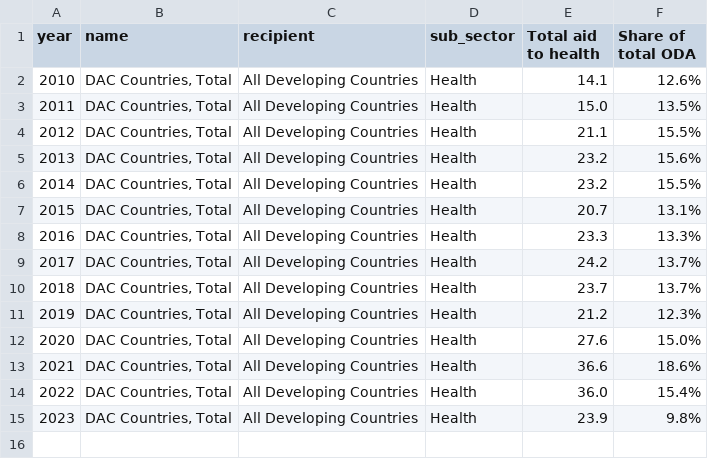
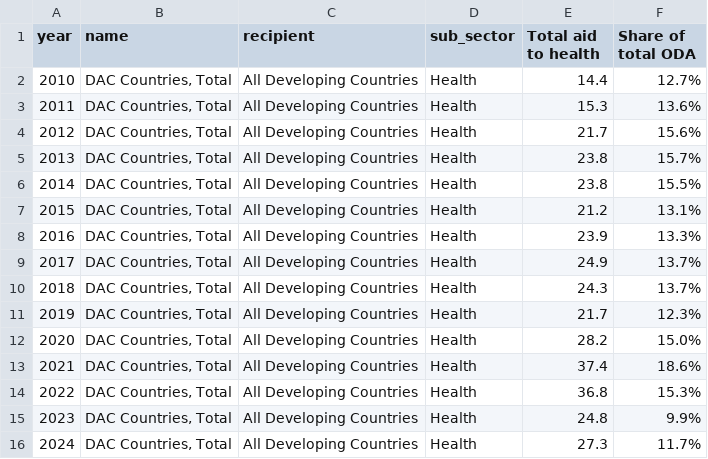
Before and after one commit to ONEcampaign/oda-dashboard, a CSV file: topic_page/aid_to_health_ts.csv, drawn as a sheet.

```diff
--- a/topic_page/aid_to_health_ts.csv
+++ b/topic_page/aid_to_health_ts.csv
@@ -1,15 +1,16 @@
 year,name,recipient,sub_sector,Total aid to health,Share of total ODA
-2010,"DAC Countries, Total",All Developing Countries,Health,14.1,12.6%
-2011,"DAC Countries, Total",All Developing Countries,Health,15.0,13.5%
-2012,"DAC Countries, Total",All Developing Countries,Health,21.1,15.5%
-2013,"DAC Countries, Total",All Developing Countries,Health,23.2,15.6%
-2014,"DAC Countries, Total",All Developing Countries,Health,23.2,15.5%
-2015,"DAC Countries, Total",All Developing Countries,Health,20.7,13.1%
-2016,"DAC Countries, Total",All Developing Countries,Health,23.3,13.3%
-2017,"DAC Countries, Total",All Developing Countries,Health,24.2,13.7%
-2018,"DAC Countries, Total",All Developing Countries,Health,23.7,13.7%
-2019,"DAC Countries, Total",All Developing Countries,Health,21.2,12.3%
-2020,"DAC Countries, Total",All Developing Countries,Health,27.6,15.0%
-2021,"DAC Countries, Total",All Developing Countries,Health,36.6,18.6%
-2022,"DAC Countries, Total",All Developing Countries,Health,36.0,15.4%
-2023,"DAC Countries, Total",All Developing Countries,Health,23.9,9.8%
+2010,"DAC Countries, Total",All Developing Countries,Health,14.4,12.7%
+2011,"DAC Countries, Total",All Developing Countries,Health,15.3,13.6%
+2012,"DAC Countries, Total",All Developing Countries,Health,21.7,15.6%
+2013,"DAC Countries, Total",All Developing Countries,Health,23.8,15.7%
+2014,"DAC Countries, Total",All Developing Countries,Health,23.8,15.5%
+2015,"DAC Countries, Total",All Developing Countries,Health,21.2,13.1%
+2016,"DAC Countries, Total",All Developing Countries,Health,23.9,13.3%
+2017,"DAC Countries, Total",All Developing Countries,Health,24.9,13.7%
+2018,"DAC Countries, Total",All Developing Countries,Health,24.3,13.7%
+2019,"DAC Countries, Total",All Developing Countries,Health,21.7,12.3%
+2020,"DAC Countries, Total",All Developing Countries,Health,28.2,15.0%
+2021,"DAC Countries, Total",All Developing Countries,Health,37.4,18.6%
+2022,"DAC Countries, Total",All Developing Countries,Health,36.8,15.3%
+2023,"DAC Countries, Total",All Developing Countries,Health,24.8,9.9%
+2024,"DAC Countries, Total",All Developing Countries,Health,27.3,11.7%
```
Also changed, not shown: topic_page/aid_to_africa_ts.csv, topic_page/aid_to_humanitarian_ts.csv, 11 other files.
